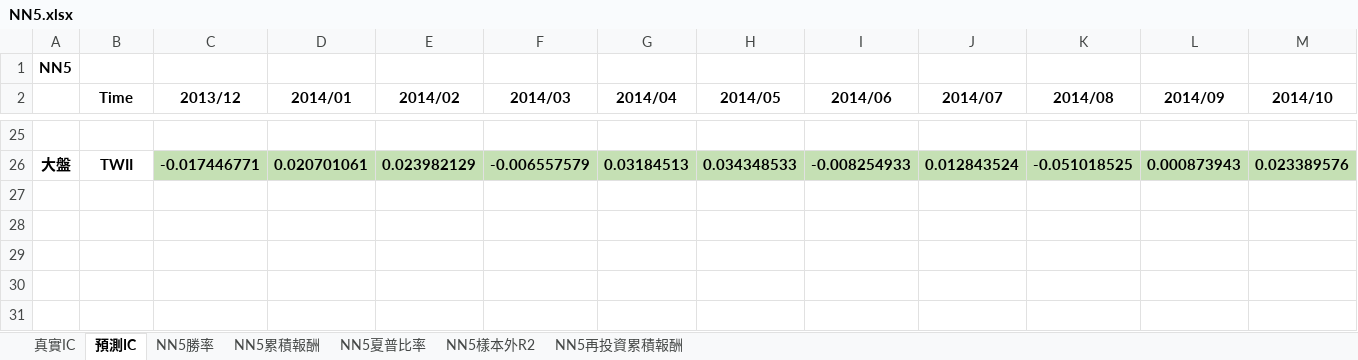
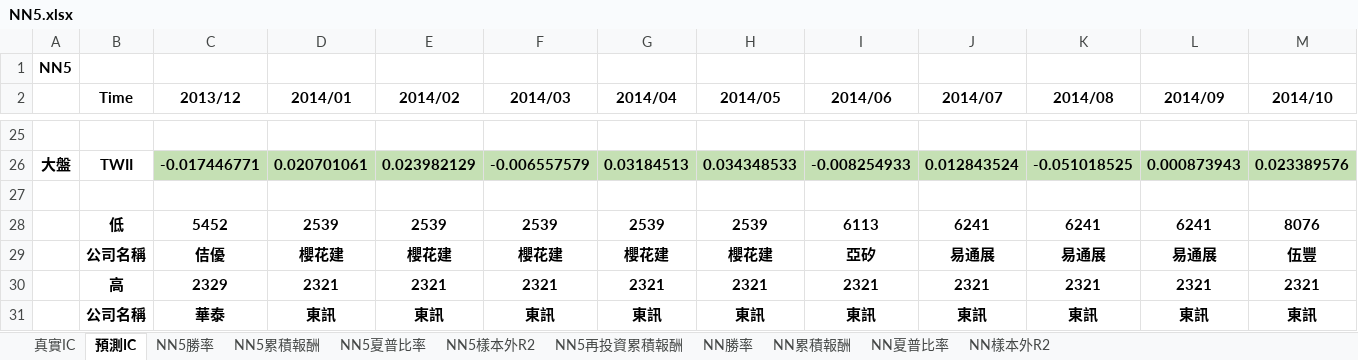
Before and after one commit to SHUWEI-HO/SCU_HW, an Excel workbook: Fintech/data/NN5.xlsx, sheet 預測IC, drawn as a sheet; only a part is shown, gaps mark what is left out; values as stored, in another font and other column widths than the file's, no borders; rows hold the shown columns only; the diff names each change by its address in the sheet, - before the commit and + after, or states it on an @@ line.

```diff
--- a/Fintech/data/NN5.xlsx (sheet 預測IC)
+++ b/Fintech/data/NN5.xlsx (sheet 預測IC)
+sheet tab: NN勝率
+sheet tab: NN累積報酬
+sheet tab: NN夏普比率
+sheet tab: NN樣本外R2
+row 27: (empty)
+row 28:  | 低 | 5452 | 2539 | 2539 | 2539 | 2539 | 2539 | 6113 | 6241 | 6241 | 6241 | 8076
+row 29:  | 公司名稱 | 佶優 | 櫻花建 | 櫻花建 | 櫻花建 | 櫻花建 | 櫻花建 | 亞矽 | 易通展 | 易通展 | 易通展 | 伍豐
+row 30:  | 高 | 2329 | 2321 | 2321 | 2321 | 2321 | 2321 | 2321 | 2321 | 2321 | 2321 | 2321
+row 31:  | 公司名稱 | 華泰 | 東訊 | 東訊 | 東訊 | 東訊 | 東訊 | 東訊 | 東訊 | 東訊 | 東訊 | 東訊
```
Also changed, not shown: Fintech/data/NN1.xlsx, Fintech/data/NN2.xlsx, 28 other files.
